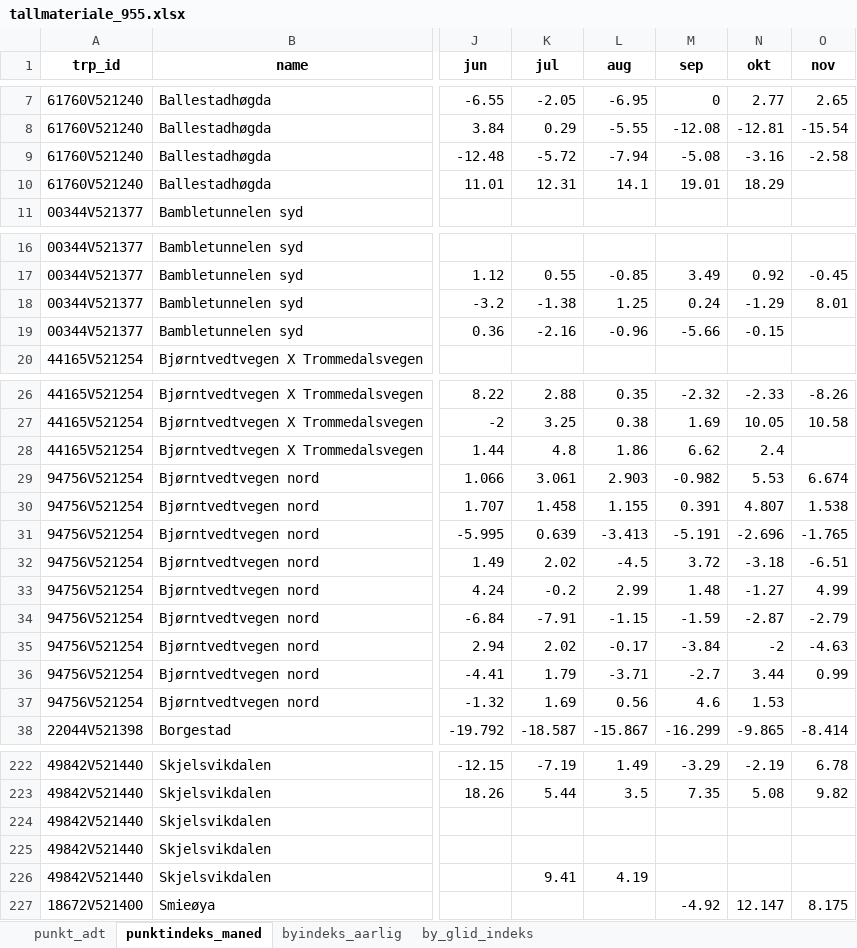
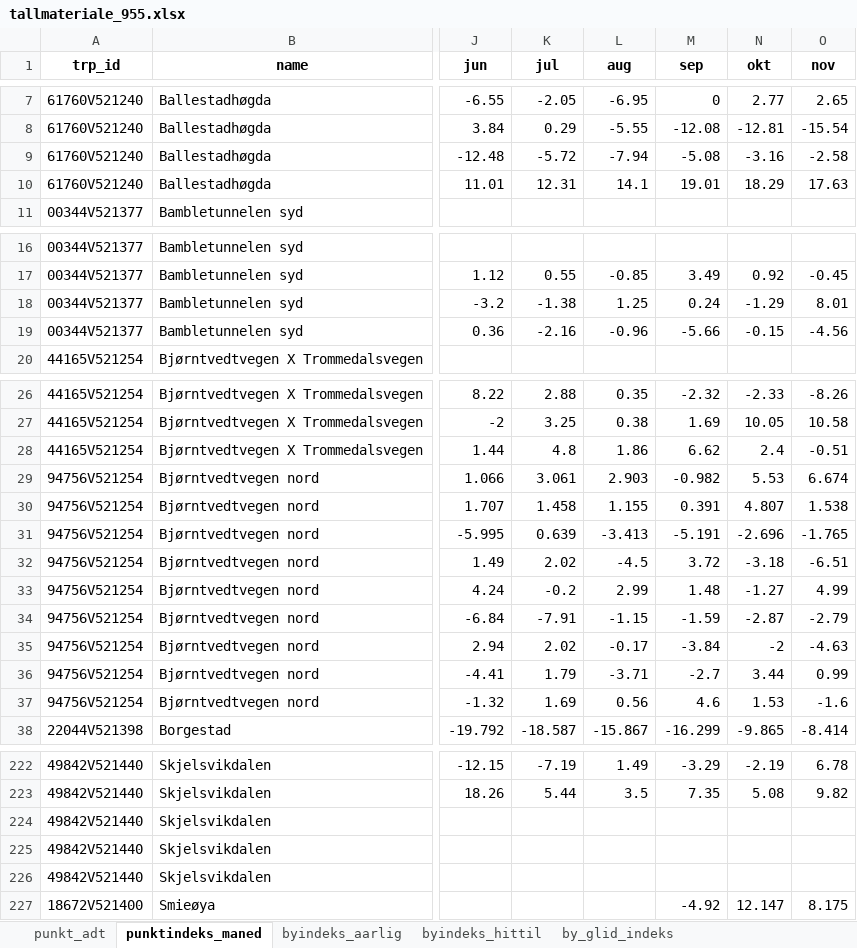
Before and after one commit to snohan/byindeks, an Excel workbook: data_indexpoints_tidy/tallmateriale_955.xlsx, sheet punktindeks_maned, drawn as a sheet; only a part is shown, gaps mark what is left out; values as stored, in another font and other column widths than the file's, no borders; the diff covers the shown part only; the diff names each change by its address in the sheet, - before the commit and + after, or states it on an @@ line.

```diff
--- a/data_indexpoints_tidy/tallmateriale_955.xlsx (sheet punktindeks_maned)
+++ b/data_indexpoints_tidy/tallmateriale_955.xlsx (sheet punktindeks_maned)
+sheet tab: byindeks_hittil
-O10 (nov): (empty)
+O10 (nov): 17.63
-O19 (nov): (empty)
+O19 (nov): -4.56
-O28 (nov): (empty)
+O28 (nov): -0.51
-O37 (nov): (empty)
+O37 (nov): -1.6
-K226 (jul): 9.41
+K226 (jul): (empty)
-L226 (aug): 4.19
+L226 (aug): (empty)
```
Also changed, not shown: 20 edited cells elsewhere in this sheet, sheet by_glid_indeks, sheet byindeks_aarlig, data_indexpoints_tidy/tallmateriale_16952.xlsx, data_indexpoints_tidy/tallmateriale_1952.xlsx, 4 other files.
